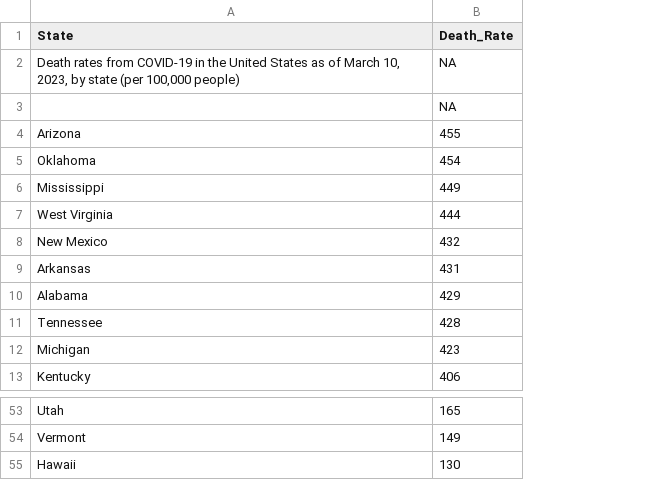
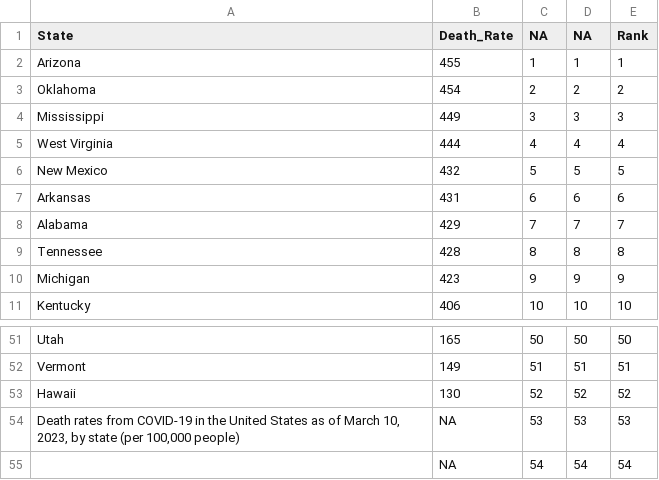
Before and after one commit to hannahyu07/US-Covid-Analysis, a CSV file: outputs/paper/deaths.csv, drawn as a sheet; only a part is shown, gaps mark what is left out; addresses are those after the commit; the diff names each change by its address in the sheet, - before the commit and + after, or states it on an @@ line.

Commit message:
new graph

```diff
--- a/outputs/paper/deaths.csv
+++ b/outputs/paper/deaths.csv
+column C (NA), rows 2-11: 1 | 2 | 3 | 4 | 5 | 6 | 7 | 8 | 9 | 10; rows 51-53: 50 | 51 | 52
+column D (NA), rows 2-11: 1 | 2 | 3 | 4 | 5 | 6 | 7 | 8 | 9 | 10; rows 51-53: 50 | 51 | 52
+column E (Rank), rows 2-11: 1 | 2 | 3 | 4 | 5 | 6 | 7 | 8 | 9 | 10; rows 51-53: 50 | 51 | 52
@@ row 2 moved to row 54: Death rates from COVID-19 in the United … @@
@@ row 3 moved to row 55: NA @@
```
